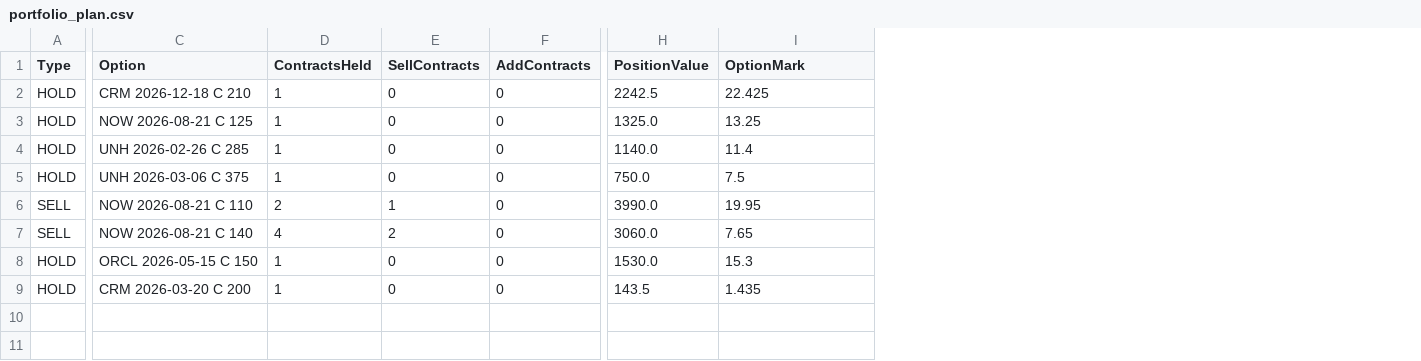
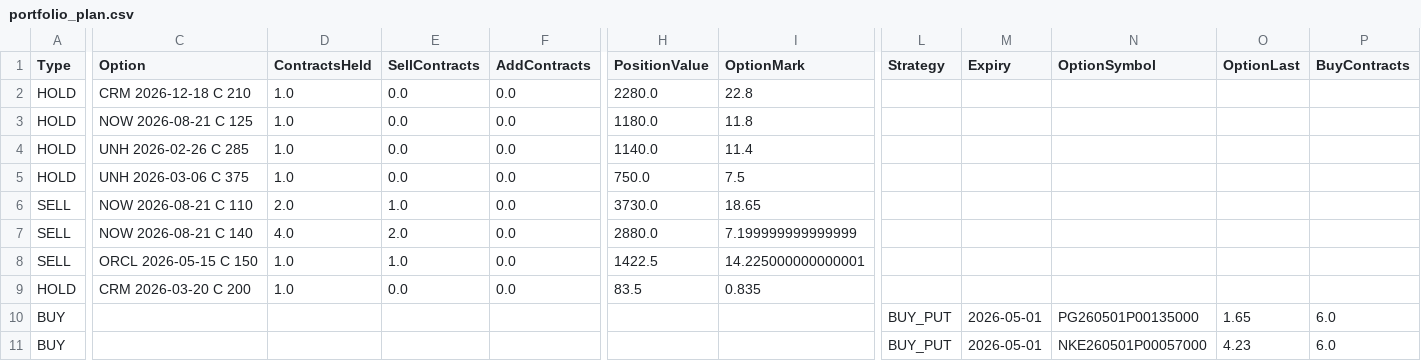
Before and after one commit to vibraniumtag-code/Stocks, a CSV file: docs/portfolio_plan.csv, drawn as a sheet; only a part is shown, gaps mark what is left out; rows hold the shown columns only; the diff covers the shown part only; the diff names each change by its address in the sheet, - before the commit and + after, or states it on an @@ line.

```diff
--- a/docs/portfolio_plan.csv
+++ b/docs/portfolio_plan.csv
+column L (Strategy), empty
+column M (Expiry), empty
+column N (OptionSymbol), empty
+column O (OptionLast), empty
+column P (BuyContracts), empty
-D2:D5 (ContractsHeld): 1
+D2:D5 (ContractsHeld): 1.0
-E2:E5 (SellContracts): 0
+E2:E5 (SellContracts): 0.0
-F2:F9 (AddContracts): 0
+F2:F9 (AddContracts): 0.0
-H2 (PositionValue): 2242.5
+H2 (PositionValue): 2280.0
-I2 (OptionMark): 22.425
+I2 (OptionMark): 22.8
-H3 (PositionValue): 1325.0
+H3 (PositionValue): 1180.0
-I3 (OptionMark): 13.25
+I3 (OptionMark): 11.8
-D6 (ContractsHeld): 2
+D6 (ContractsHeld): 2.0
-E6 (SellContracts): 1
+E6 (SellContracts): 1.0
-H6 (PositionValue): 3990.0
+H6 (PositionValue): 3730.0
-I6 (OptionMark): 19.95
+I6 (OptionMark): 18.65
-D7 (ContractsHeld): 4
+D7 (ContractsHeld): 4.0
-E7 (SellContracts): 2
+E7 (SellContracts): 2.0
-H7 (PositionValue): 3060.0
+H7 (PositionValue): 2880.0
-I7 (OptionMark): 7.65
+I7 (OptionMark): 7.199999999999999
-A8 (Type): HOLD
+A8 (Type): SELL
-D8:D9 (ContractsHeld): 1
+D8:D9 (ContractsHeld): 1.0
-E8 (SellContracts): 0
+E8 (SellContracts): 1.0
-H8 (PositionValue): 1530.0
+H8 (PositionValue): 1422.5
-I8 (OptionMark): 15.3
+I8 (OptionMark): 14.225000000000001
-E9 (SellContracts): 0
+E9 (SellContracts): 0.0
-H9 (PositionValue): 143.5
+H9 (PositionValue): 83.5
-I9 (OptionMark): 1.435
+I9 (OptionMark): 0.835
+row 10: BUY |  |  |  |  |  |  | BUY_PUT | 2026-05-01 | PG260501P00135000 | 1.65 | 6.0
+row 11: BUY |  |  |  |  |  |  | BUY_PUT | 2026-05-01 | NKE260501P00057000 | 4.23 | 6.0
```
Also changed, not shown: 1 added column and 3 edited cells elsewhere in this file, portfolio_plan.csv.
